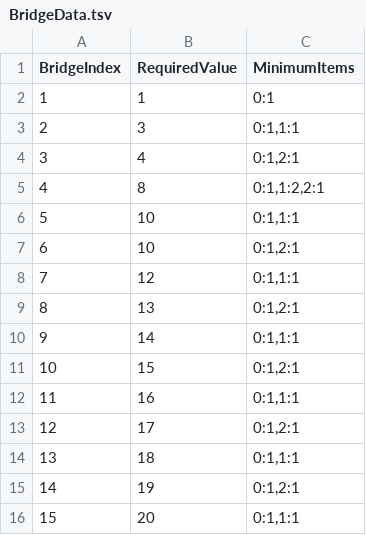
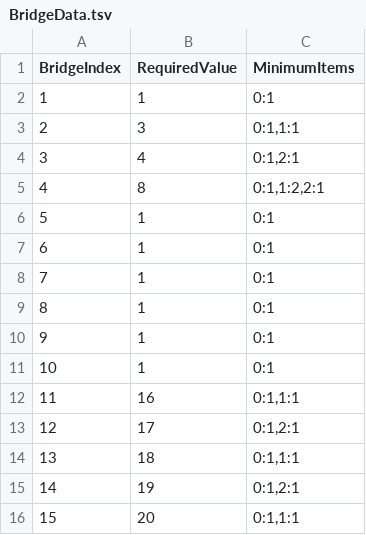
Before and after one commit to KooHoo-Dev/3rd-TeamProject-HS, a TSV file: Assets/StreamingAssets/Table/BridgeData.tsv, drawn as a sheet.

Commit message:
Bridge Data 밸런스 조정, 2단계는 나무만 캐면 된다

```diff
--- a/Assets/StreamingAssets/Table/BridgeData.tsv
+++ b/Assets/StreamingAssets/Table/BridgeData.tsv
@@ -5,8 +5,8 @@ BridgeIndex	RequiredValue	MinimumItems
 4	8	0:1,1:2,2:1
-5	10	0:1,1:1
-6	10	0:1,2:1
-7	12	0:1,1:1
-8	13	0:1,2:1
-9	14	0:1,1:1
-10	15	0:1,2:1
+5	1	0:1
+6	1	0:1
+7	1	0:1
+8	1	0:1
+9	1	0:1
+10	1	0:1
 11	16	0:1,1:1
```
Also changed, not shown: 1 other file.
